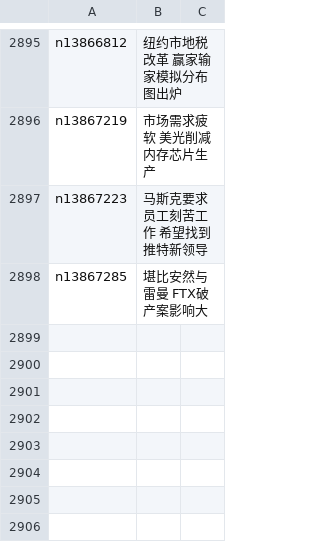
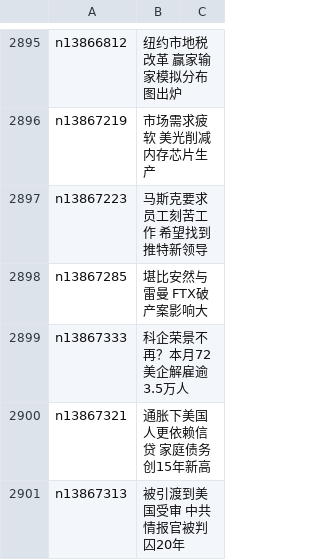
Before and after one commit to epic-marker/epoch-news, a CSV file: indexes/ncid1078158.csv, drawn as a sheet; only a part is shown, gaps mark what is left out; the diff names each change by its address in the sheet, - before the commit and + after, or states it on an @@ line.

```diff
--- a/indexes/ncid1078158.csv
+++ b/indexes/ncid1078158.csv
+row 2899: n13867333 | 科企荣景不再？本月72美企解雇逾3.5万人
+row 2900: n13867321 | 通胀下美国人更依赖信贷 家庭债务创15年新高
+row 2901: n13867313 | 被引渡到美国受审 中共情报官被判囚20年
```
Also changed, not shown: indexes/ncid1078159.csv, indexes/ncid1078160.csv, 49 other files.
